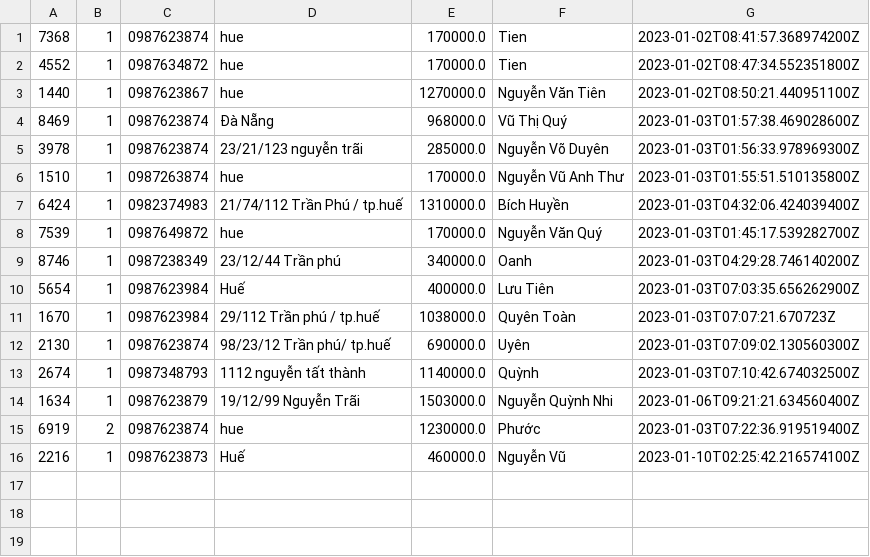
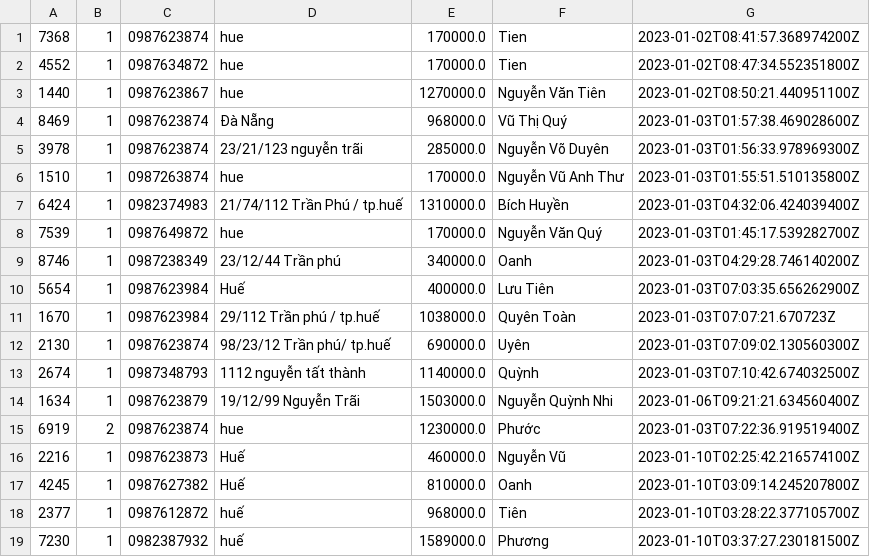
Before and after one commit to Sen20312123/CaseStudy_2, a CSV file: MieuMieuShop/data/printedOrder.csv, drawn as a sheet; the diff names each change by its address in the sheet, - before the commit and + after, or states it on an @@ line.

```diff
--- a/MieuMieuShop/data/printedOrder.csv
+++ b/MieuMieuShop/data/printedOrder.csv
+row 17: 4245 | 1 | 0987627382 | Huế | 810000.0 | Oanh | 2023-01-10T03:09:14.245207800Z
+row 18: 2377 | 1 | 0987612872 | huế | 968000.0 | Tiên | 2023-01-10T03:28:22.377105700Z
+row 19: 7230 | 1 | 0982387932 | huế | 1589000.0 | Phương | 2023-01-10T03:37:27.230181500Z
```
Also changed, not shown: MieuMieuShop/data/printedOrderItem.csv, MieuMieuShop/data/product.csv, 4 other files.
